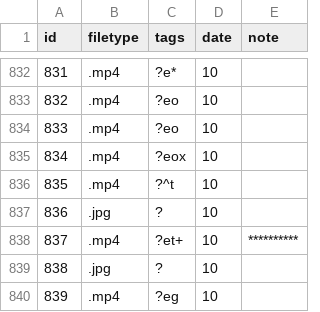
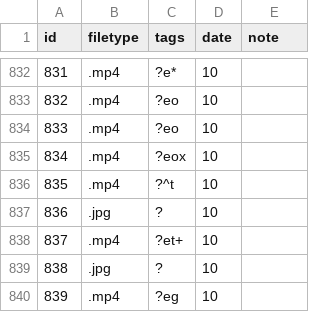
Before and after one commit to qu3stion-archive/qu3stion-archive.github.io, a CSV file: media.csv, drawn as a sheet; only a part is shown, gaps mark what is left out.

```diff
--- a/media.csv
+++ b/media.csv
@@ -837,3 +837,3 @@ id,filetype,tags,date,note
 836,.jpg,?,10,
-837,.mp4,?et+,10,**********
+837,.mp4,?et+,10,
 838,.jpg,?,10,
```
Also changed, not shown: 4 other files.
